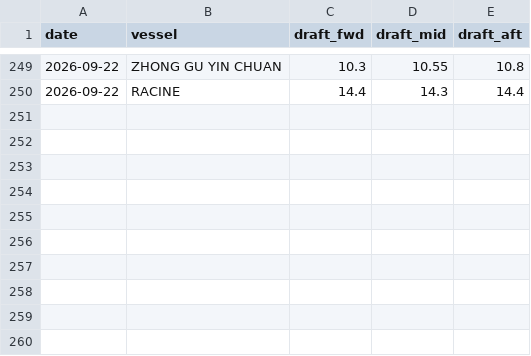
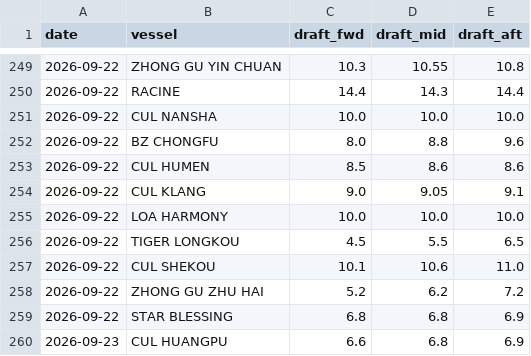
Before and after one commit to LeahLiuL/Claw-Report, a CSV file: rob_data/draft_history.csv, drawn as a sheet; only a part is shown, gaps mark what is left out; the diff names each change by its address in the sheet, - before the commit and + after, or states it on an @@ line.

```diff
--- a/rob_data/draft_history.csv
+++ b/rob_data/draft_history.csv
+row 251: 2026-09-22 | CUL NANSHA | 10.0 | 10.0 | 10.0
+row 252: 2026-09-22 | BZ CHONGFU | 8.0 | 8.8 | 9.6
+row 253: 2026-09-22 | CUL HUMEN | 8.5 | 8.6 | 8.6
+row 254: 2026-09-22 | CUL KLANG | 9.0 | 9.05 | 9.1
+row 255: 2026-09-22 | LOA HARMONY | 10.0 | 10.0 | 10.0
+row 256: 2026-09-22 | TIGER LONGKOU | 4.5 | 5.5 | 6.5
+row 257: 2026-09-22 | CUL SHEKOU | 10.1 | 10.6 | 11.0
+row 258: 2026-09-22 | ZHONG GU ZHU HAI | 5.2 | 6.2 | 7.2
+row 259: 2026-09-22 | STAR BLESSING | 6.8 | 6.8 | 6.9
+row 260: 2026-09-23 | CUL HUANGPU | 6.6 | 6.8 | 6.9
```
Also changed, not shown: 2 other files.
